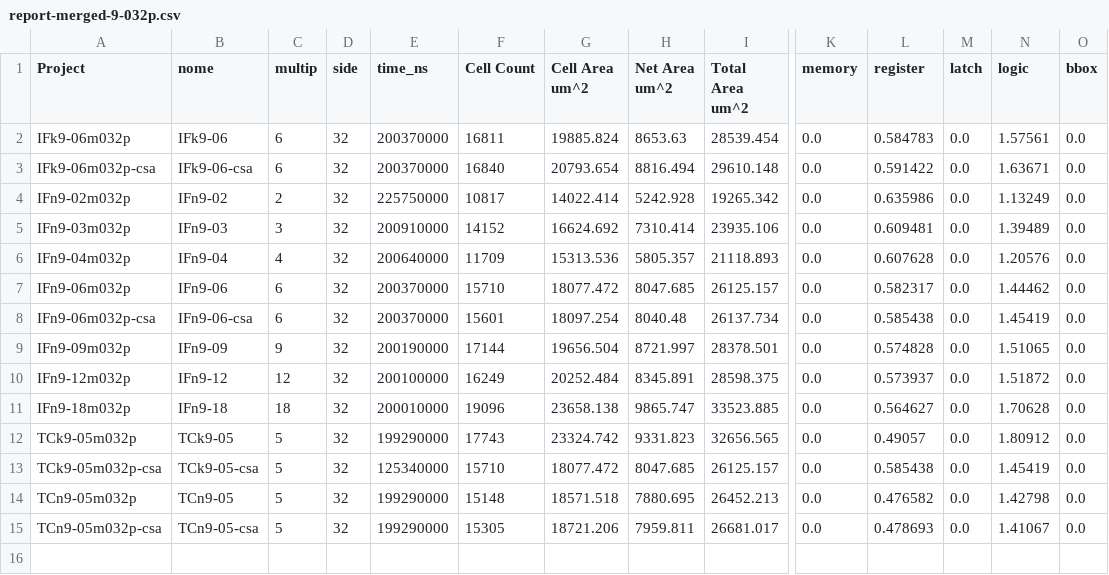
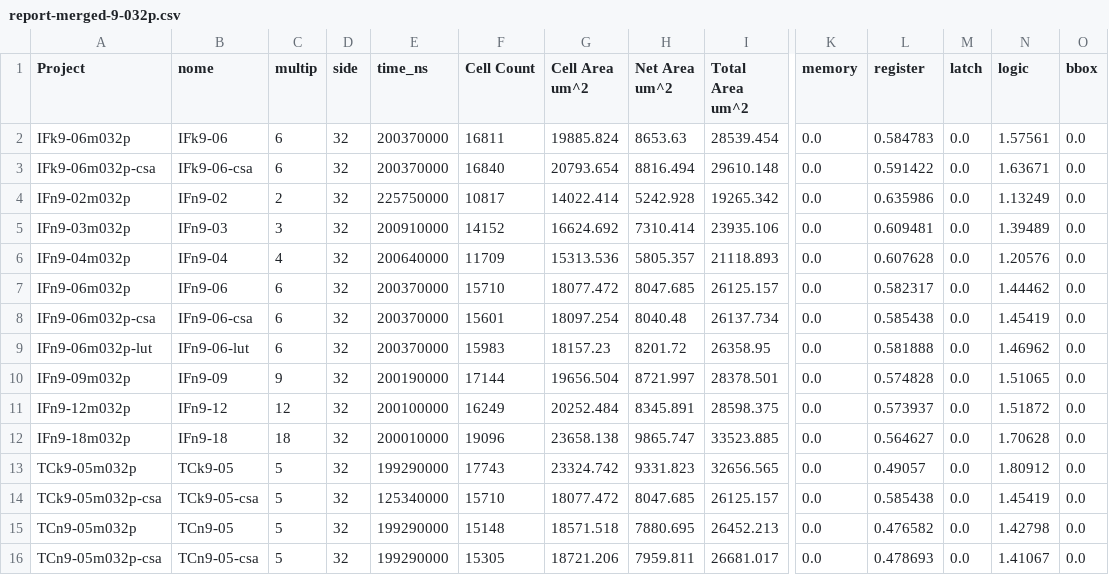
Before and after one commit to tarsioonofrio/FastConv_SystemVerilog, a CSV file: report/report-merged-9-032p.csv, drawn as a sheet; only a part is shown, gaps mark what is left out; rows hold the shown columns only; the diff names each change by its address in the sheet, - before the commit and + after, or states it on an @@ line.

Commit message:
update reports

```diff
--- a/report/report-merged-9-032p.csv
+++ b/report/report-merged-9-032p.csv
+row 9: IFn9-06m032p-lut | IFn9-06-lut | 6 | 32 | 200370000 | 15983 | 18157.23 | 8201.72 | 26358.95 | 0.0 | 0.581888 | 0.0 | 1.46962 | 0.0
```
Also changed, not shown: report/report-logical.csv, report/report-merged-IFn9-06m.csv, 3 other files.
